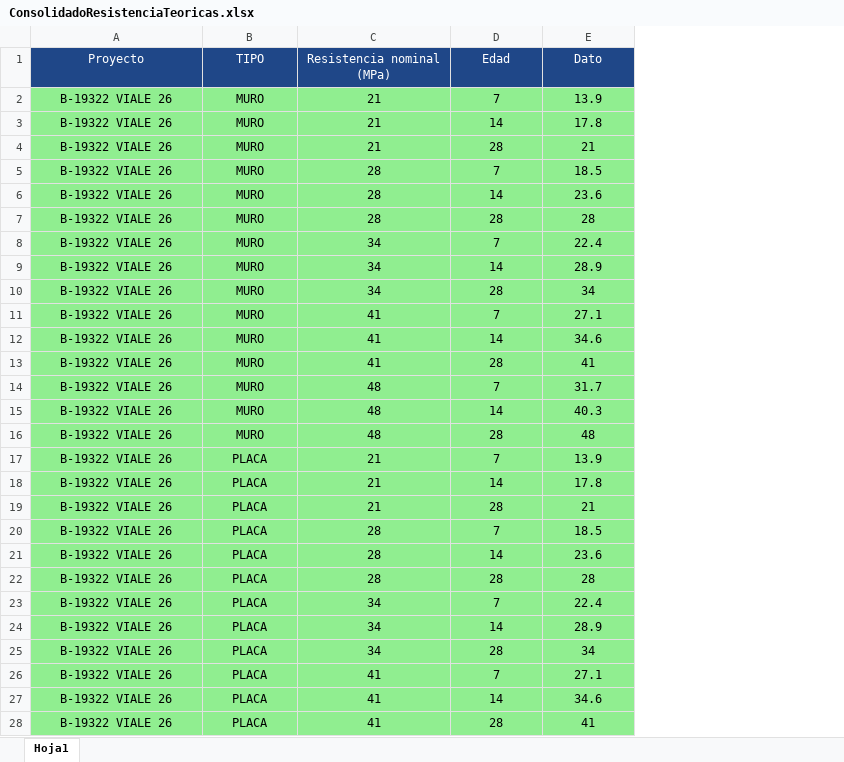
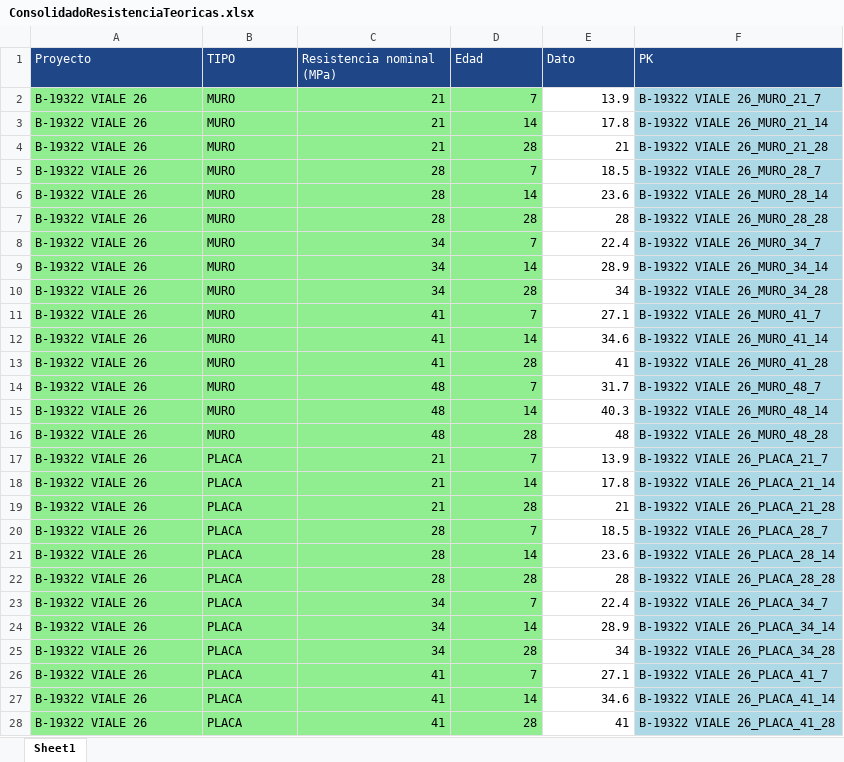
Before and after one commit to cpulgarinIngeurbe/1AutomatizacionResistenciaDeConcretos, an Excel workbook: ConsolidadoResistenciaTeoricas.xlsx, sheet Sheet1, drawn as a sheet; only a part is shown; values as stored, in another font and other column widths than the file's, no borders; the diff covers the shown part only; the diff names each change by its address in the sheet, - before the commit and + after, or states it on an @@ line.

```diff
--- a/ConsolidadoResistenciaTeoricas.xlsx (sheet Sheet1)
+++ b/ConsolidadoResistenciaTeoricas.xlsx (sheet Sheet1)
-sheet tab: Hoja1
+sheet tab: Sheet1
+column F (PK), rows 2-28: B-19322 VIALE 26_MURO_21_7 | B-19322 VIALE 26_MURO_21_14 | B-19322 VIALE 26_MURO_21_28 | B-19322 VIALE 26_MURO_28_7 | B-19322 VIALE 26_MURO_28_14 | B-19322 VIALE 26_MURO_28_28 | B-19322 VIALE 26_MURO_34_7 | B-19322 VIALE 26_MURO_34_14 | B-19322 VIALE 26_MURO_34_28 | B-19322 VIALE 26_MURO_41_7 | B-19322 VIALE 26_MURO_41_14 | B-19322 VIALE 26_MURO_41_28 | B-19322 VIALE 26_MURO_48_7 | B-19322 VIALE 26_MURO_48_14 | B-19322 VIALE 26_MURO_48_28 | B-19322 VIALE 26_PLACA_21_7 | B-19322 VIALE 26_PLACA_21_14 | B-19322 VIALE 26_PLACA_21_28 | B-19322 VIALE 26_PLACA_28_7 | B-19322 VIALE 26_PLACA_28_14 | B-19322 VIALE 26_PLACA_28_28 | B-19322 VIALE 26_PLACA_34_7 | B-19322 VIALE 26_PLACA_34_14 | B-19322 VIALE 26_PLACA_34_28 | B-19322 VIALE 26_PLACA_41_7 | B-19322 VIALE 26_PLACA_41_14 | B-19322 VIALE 26_PLACA_41_28
-A1:E1 alignment: center
+A1:E1 alignment: left
-A2:B28 alignment: center
+A2:B28 alignment: left
-C2:E28 alignment: center
+C2:E28 alignment: right
-E2:E28 fill: #90EE90
+E2:E28 fill: none
```
Also changed, not shown: cell formats elsewhere in this sheet.
